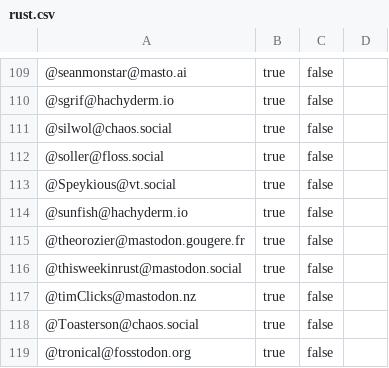
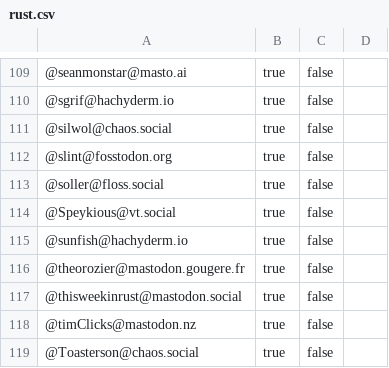
Before and after one commit to przemekperon/mastodon-it-lists, a CSV file: rust.csv, drawn as a sheet; only a part is shown, gaps mark what is left out; the shorter side is filled out with more unchanged rows; the diff names each change by its address in the sheet, - before the commit and + after, or states it on an @@ line.

Commit message:
Add @slint@fosstodon.org to Rust list
Closes #7

```diff
--- a/rust.csv
+++ b/rust.csv
+row 112: @slint@fosstodon.org | true | false
```
